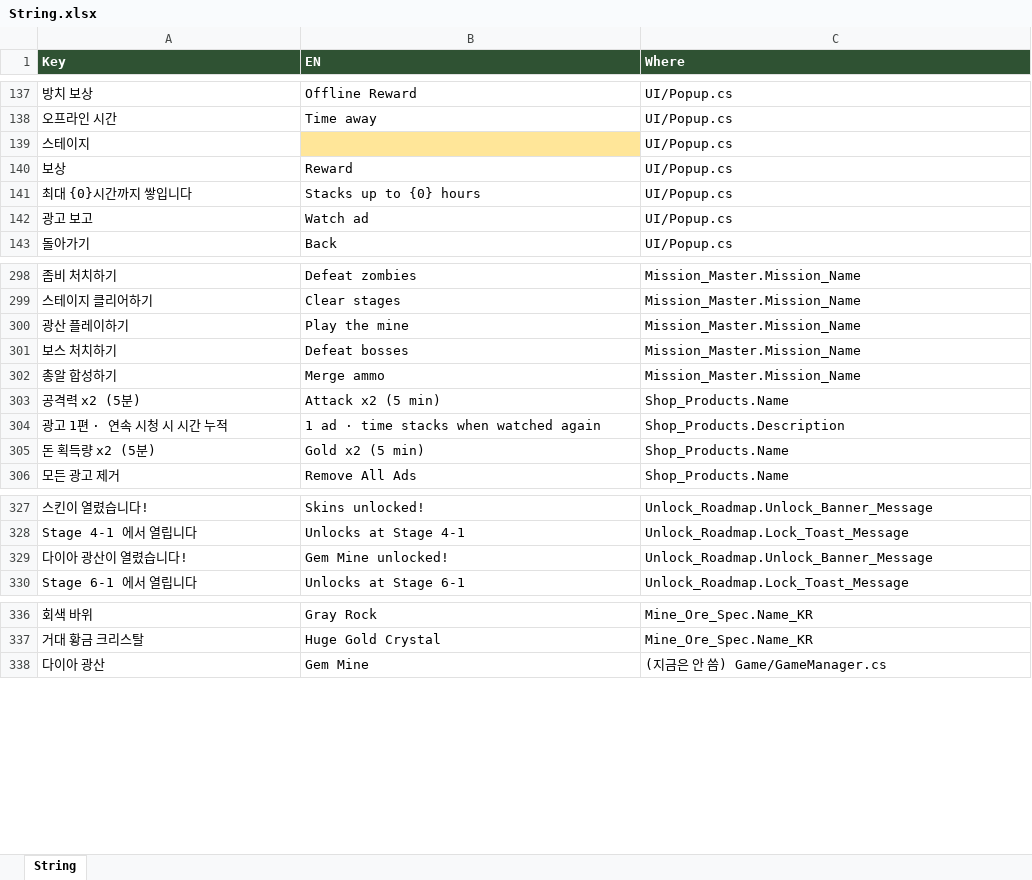
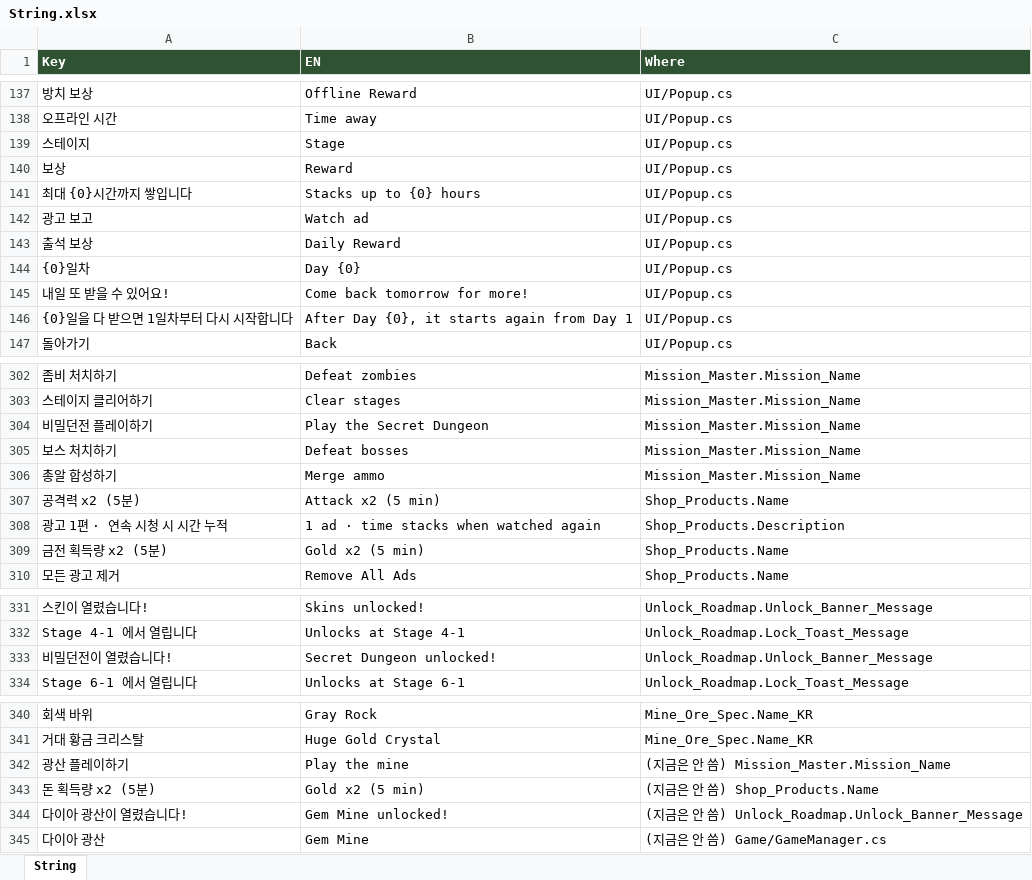
Before and after one commit to JeongJoongHee/KachiGun, an Excel workbook: Kachi_Gun/Table/String.xlsx, sheet String, drawn as a sheet; only a part is shown, gaps mark what is left out; values as stored, in another font and other column widths than the file's, no borders; addresses are those after the commit; the diff covers the shown part only; the diff names each change by its address in the sheet, - before the commit and + after, or states it on an @@ line.

```diff
--- a/Kachi_Gun/Table/String.xlsx (sheet String)
+++ b/Kachi_Gun/Table/String.xlsx (sheet String)
-B139 (EN): (empty)
+B139 (EN): Stage
-B139 fill: #FFE699
+B139 fill: none
+row 143: 출석 보상 | Daily Reward | UI/Popup.cs
+row 144: {0}일차 | Day {0} | UI/Popup.cs
+row 145: 내일 또 받을 수 있어요! | Come back tomorrow for more! | UI/Popup.cs
+row 146: {0}일을 다 받으면 1일차부터 다시 시작합니다 | After Day {0}, it starts again from Day 1 | UI/Popup.cs
-A304 (Key): 광산 플레이하기
+A304 (Key): 비밀던전 플레이하기
-B304 (EN): Play the mine
+B304 (EN): Play the Secret Dungeon
-A309 (Key): 돈 획득량 x2 (5분)
+A309 (Key): 금전 획득량 x2 (5분)
-A333 (Key): 다이아 광산이 열렸습니다!
+A333 (Key): 비밀던전이 열렸습니다!
-B333 (EN): Gem Mine unlocked!
+B333 (EN): Secret Dungeon unlocked!
+row 342: 광산 플레이하기 | Play the mine | (지금은 안 씀) Mission_Master.Mission_Name
+row 343: 돈 획득량 x2 (5분) | Gold x2 (5 min) | (지금은 안 씀) Shop_Products.Name
+row 344: 다이아 광산이 열렸습니다! | Gem Mine unlocked! | (지금은 안 씀) Unlock_Roadmap.Unlock_Banner_Message
```
Also changed, not shown: 1 edited cell and cell formats elsewhere in this sheet, Kachi_Gun/Table/Config.xlsx, 19 other files.
